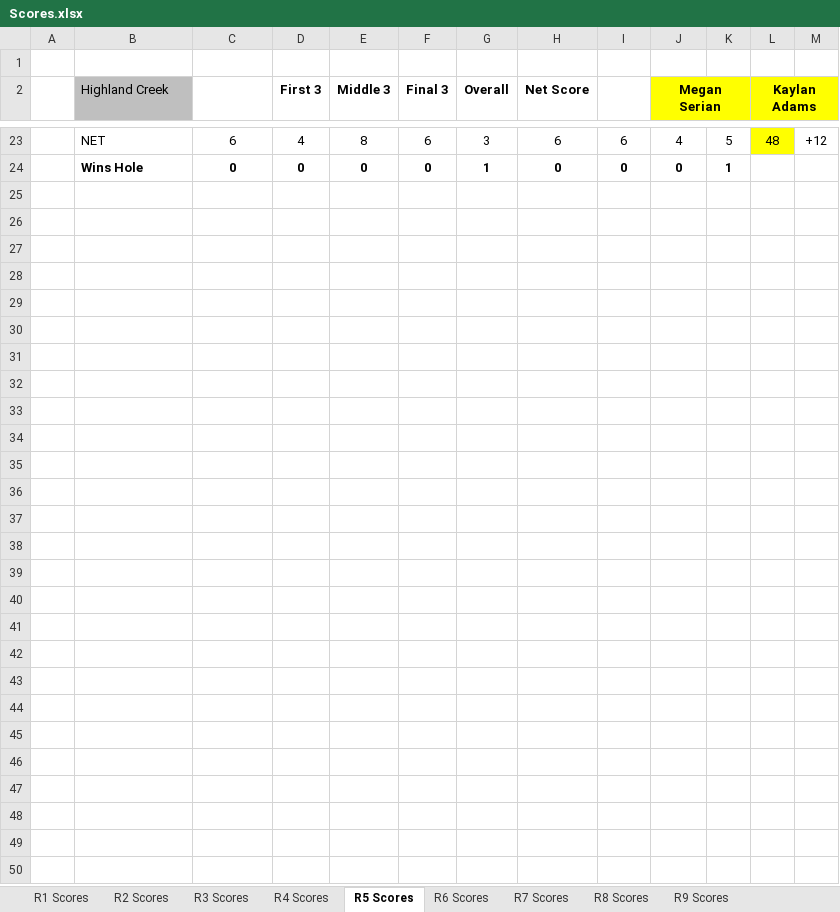
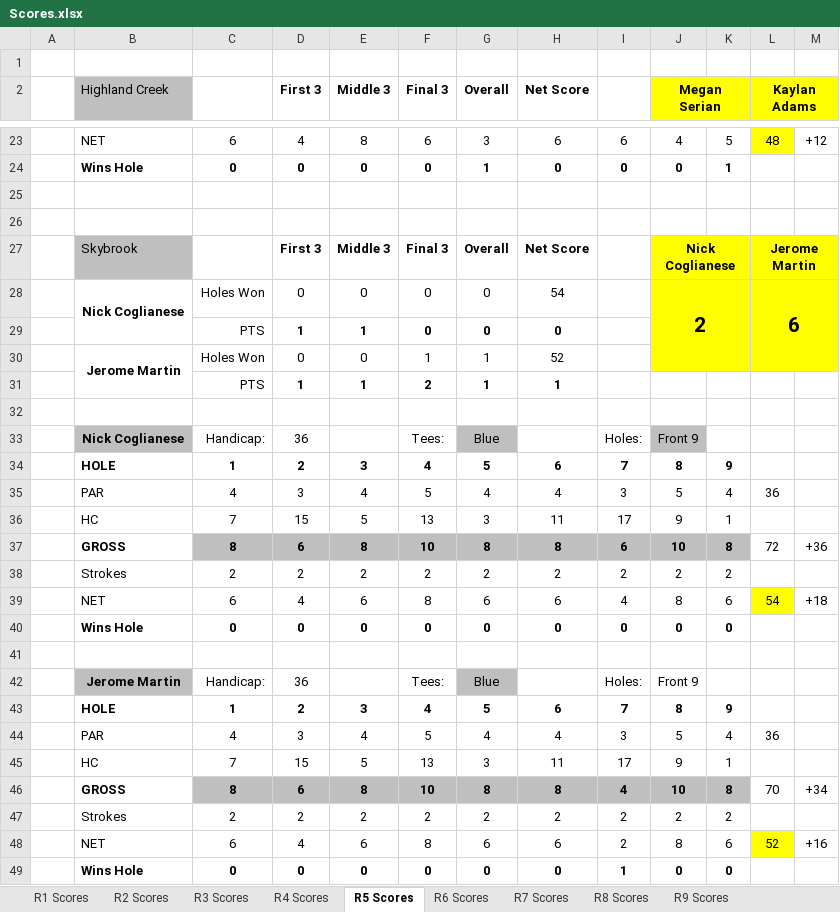
Before and after one commit to iSuite-LLC/charlotte-golf-league, an Excel workbook: Scores/Scores.xlsx, sheet R5 Scores, drawn as a sheet; only a part is shown, gaps mark what is left out; values as stored, in another font and other column widths than the file's, no borders; conditional formats not drawn; the diff names each change by its address in the sheet, - before the commit and + after, or states it on an @@ line.

```diff
--- a/Scores/Scores.xlsx (sheet R5 Scores)
+++ b/Scores/Scores.xlsx (sheet R5 Scores)
+row 25: (empty)
+row 26: (empty)
+row 27:  | Skybrook |  | First 3 | Middle 3 | Final 3 | Overall | Net Score |  | Nick Coglianese |  | Jerome Martin
+row 28:  | Nick Coglianese | Holes Won | 0 | 0 | 0 | 0 | 54 |  | 2 |  | 6
+row 29:  |  | PTS | 1 | 1 | 0 | 0 | 0
+row 30:  | Jerome Martin | Holes Won | 0 | 0 | 1 | 1 | 52
+row 31:  |  | PTS | 1 | 1 | 2 | 1 | 1
+row 32: (empty)
+row 33:  | Nick Coglianese | Handicap: | 36 |  | Tees: | Blue |  | Holes: | Front 9
+row 34:  | HOLE | 1 | 2 | 3 | 4 | 5 | 6 | 7 | 8 | 9
+row 35:  | PAR | 4 | 3 | 4 | 5 | 4 | 4 | 3 | 5 | 4 | 36
+row 36:  | HC | 7 | 15 | 5 | 13 | 3 | 11 | 17 | 9 | 1
+row 37:  | GROSS | 8 | 6 | 8 | 10 | 8 | 8 | 6 | 10 | 8 | 72 | +36
+row 38:  | Strokes | 2 | 2 | 2 | 2 | 2 | 2 | 2 | 2 | 2
+row 39:  | NET | 6 | 4 | 6 | 8 | 6 | 6 | 4 | 8 | 6 | 54 | +18
+row 40:  | Wins Hole | 0 | 0 | 0 | 0 | 0 | 0 | 0 | 0 | 0
+row 41: (empty)
+row 42:  | Jerome Martin | Handicap: | 36 |  | Tees: | Blue |  | Holes: | Front 9
+row 43:  | HOLE | 1 | 2 | 3 | 4 | 5 | 6 | 7 | 8 | 9
+row 44:  | PAR | 4 | 3 | 4 | 5 | 4 | 4 | 3 | 5 | 4 | 36
+row 45:  | HC | 7 | 15 | 5 | 13 | 3 | 11 | 17 | 9 | 1
+row 46:  | GROSS | 8 | 6 | 8 | 10 | 8 | 8 | 4 | 10 | 8 | 70 | +34
+row 47:  | Strokes | 2 | 2 | 2 | 2 | 2 | 2 | 2 | 2 | 2
+row 48:  | NET | 6 | 4 | 6 | 8 | 6 | 6 | 2 | 8 | 6 | 52 | +16
+row 49:  | Wins Hole | 0 | 0 | 0 | 0 | 0 | 0 | 1 | 0 | 0
```
Also changed, not shown: sheet R3 Scores, 2026 IMI Golf League.xlsx, Score Calculator.xlsx, 2 other files.
